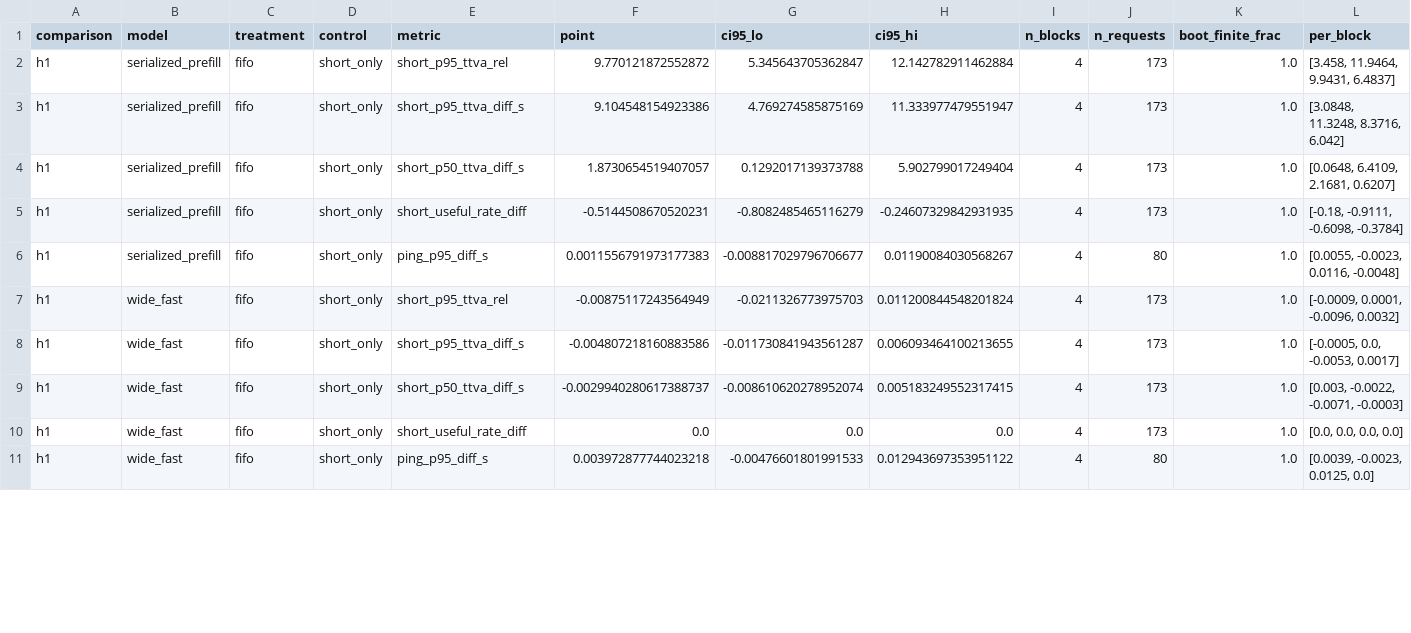
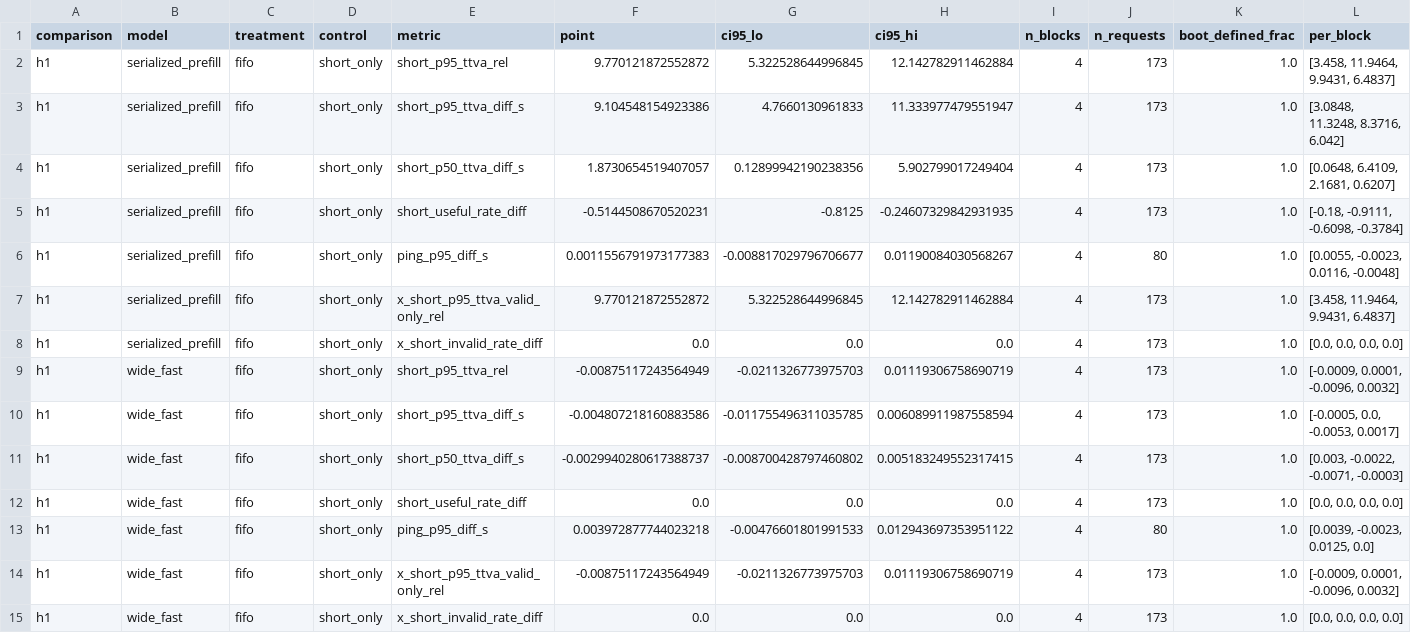
Before and after one commit to KevinChunye/Diffusion-Tetris, a CSV file: runs/explore/interference/sim_pilot/paired.csv, drawn as a sheet; only a part is shown; the diff covers the shown part only.

```diff
--- a/runs/explore/interference/sim_pilot/paired.csv
+++ b/runs/explore/interference/sim_pilot/paired.csv
@@ -1,11 +1,15 @@
-comparison,model,treatment,control,metric,point,ci95_lo,ci95_hi,n_blocks,n_requests,boot_finite_frac,per_block
-h1,serialized_prefill,fifo,short_only,short_p95_ttva_rel,9.770121872552872,5.345643705362847,12.142782911462884,4,173,1.0,"[3.458, 11.9464, 9.9431, 6.4837]"
-h1,serialized_prefill,fifo,short_only,short_p95_ttva_diff_s,9.104548154923386,4.769274585875169,11.333977479551947,4,173,1.0,"[3.0848, 11.3248, 8.3716, 6.042]"
-h1,serialized_prefill,fifo,short_only,short_p50_ttva_diff_s,1.8730654519407057,0.1292017139373788,5.902799017249404,4,173,1.0,"[0.0648, 6.4109, 2.1681, 0.6207]"
-h1,serialized_prefill,fifo,short_only,short_useful_rate_diff,-0.5144508670520231,-0.8082485465116279,-0.24607329842931935,4,173,1.0,"[-0.18, -0.9111, -0.6098, -0.3784]"
+comparison,model,treatment,control,metric,point,ci95_lo,ci95_hi,n_blocks,n_requests,boot_defined_frac,per_block
+h1,serialized_prefill,fifo,short_only,short_p95_ttva_rel,9.770121872552872,5.322528644996845,12.142782911462884,4,173,1.0,"[3.458, 11.9464, 9.9431, 6.4837]"
+h1,serialized_prefill,fifo,short_only,short_p95_ttva_diff_s,9.104548154923386,4.7660130961833,11.333977479551947,4,173,1.0,"[3.0848, 11.3248, 8.3716, 6.042]"
+h1,serialized_prefill,fifo,short_only,short_p50_ttva_diff_s,1.8730654519407057,0.12899942190238356,5.902799017249404,4,173,1.0,"[0.0648, 6.4109, 2.1681, 0.6207]"
+h1,serialized_prefill,fifo,short_only,short_useful_rate_diff,-0.5144508670520231,-0.8125,-0.24607329842931935,4,173,1.0,"[-0.18, -0.9111, -0.6098, -0.3784]"
 h1,serialized_prefill,fifo,short_only,ping_p95_diff_s,0.0011556791973177383,-0.008817029796706677,0.01190084030568267,4,80,1.0,"[0.0055, -0.0023, 0.0116, -0.0048]"
-h1,wide_fast,fifo,short_only,short_p95_ttva_rel,-0.00875117243564949,-0.0211326773975703,0.011200844548201824,4,173,1.0,"[-0.0009, 0.0001, -0.0096, 0.0032]"
-h1,wide_fast,fifo,short_only,short_p95_ttva_diff_s,-0.004807218160883586,-0.011730841943561287,0.006093464100213655,4,173,1.0,"[-0.0005, 0.0, -0.0053, 0.0017]"
-h1,wide_fast,fifo,short_only,short_p50_ttva_diff_s,-0.0029940280617388737,-0.008610620278952074,0.005183249552317415,4,173,1.0,"[0.003, -0.0022, -0.0071, -0.0003]"
+h1,serialized_prefill,fifo,short_only,x_short_p95_ttva_valid_only_rel,9.770121872552872,5.322528644996845,12.142782911462884,4,173,1.0,"[3.458, 11.9464, 9.9431, 6.4837]"
+h1,serialized_prefill,fifo,short_only,x_short_invalid_rate_diff,0.0,0.0,0.0,4,173,1.0,"[0.0, 0.0, 0.0, 0.0]"
+h1,wide_fast,fifo,short_only,short_p95_ttva_rel,-0.00875117243564949,-0.0211326773975703,0.01119306758690719,4,173,1.0,"[-0.0009, 0.0001, -0.0096, 0.0032]"
+h1,wide_fast,fifo,short_only,short_p95_ttva_diff_s,-0.004807218160883586,-0.011755496311035785,0.006089911987558594,4,173,1.0,"[-0.0005, 0.0, -0.0053, 0.0017]"
+h1,wide_fast,fifo,short_only,short_p50_ttva_diff_s,-0.0029940280617388737,-0.008700428797460802,0.005183249552317415,4,173,1.0,"[0.003, -0.0022, -0.0071, -0.0003]"
 h1,wide_fast,fifo,short_only,short_useful_rate_diff,0.0,0.0,0.0,4,173,1.0,"[0.0, 0.0, 0.0, 0.0]"
 h1,wide_fast,fifo,short_only,ping_p95_diff_s,0.003972877744023218,-0.00476601801991533,0.012943697353951122,4,80,1.0,"[0.0039, -0.0023, 0.0125, 0.0]"
+h1,wide_fast,fifo,short_only,x_short_p95_ttva_valid_only_rel,-0.00875117243564949,-0.0211326773975703,0.01119306758690719,4,173,1.0,"[-0.0009, 0.0001, -0.0096, 0.0032]"
+h1,wide_fast,fifo,short_only,x_short_invalid_rate_diff,0.0,0.0,0.0,4,173,1.0,"[0.0, 0.0, 0.0, 0.0]"
```
Also changed, not shown: 8 added rows and 10 edited cells elsewhere in this file, runs/explore/interference/sim_calibrated/paired.csv, runs/explore/interference/sim_calibrated/summary.csv, 26 other files.
